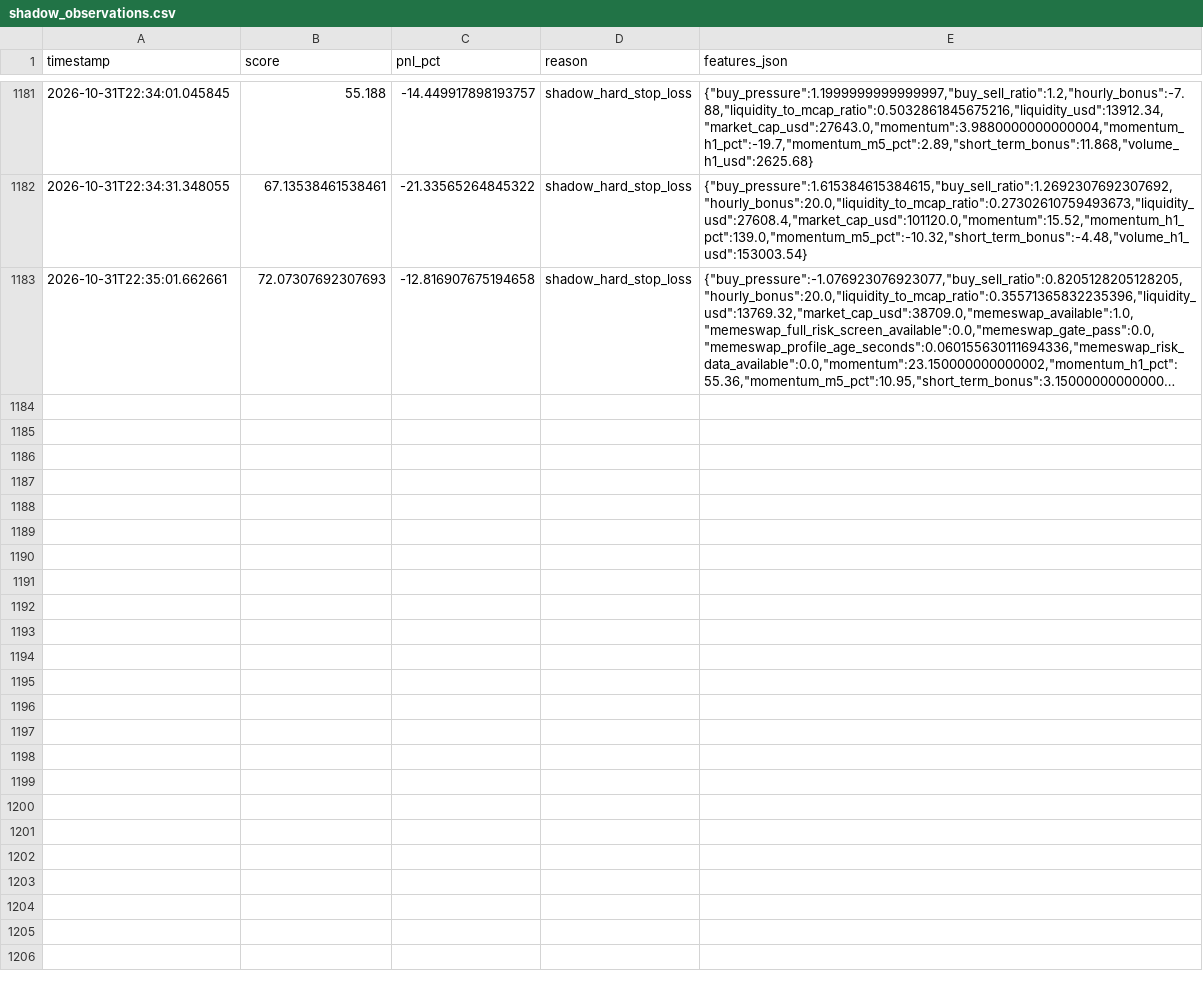
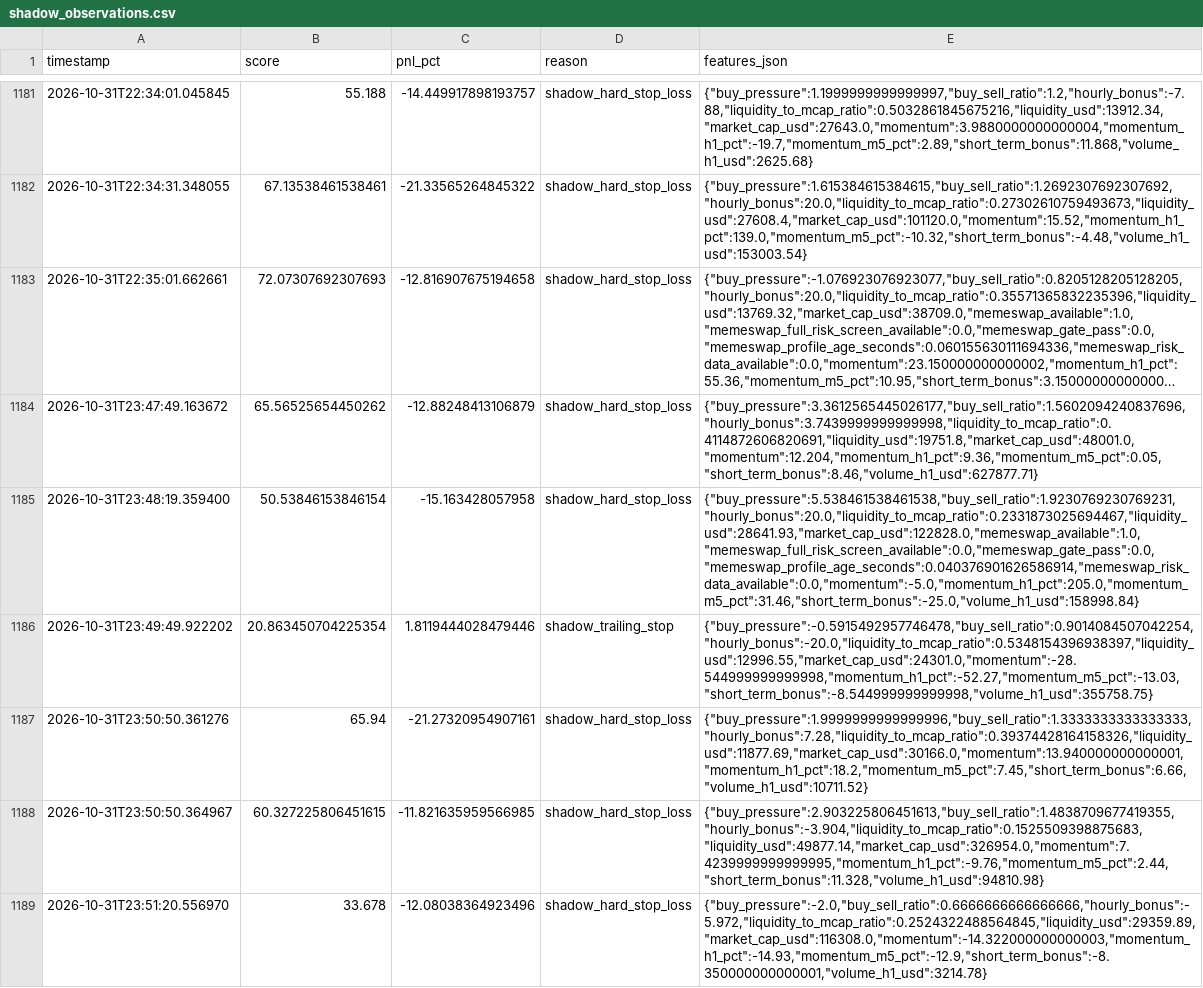
Before and after one commit to amincanani1985-web/meme-scanner-bot, a CSV file: paper_account/shadow_observations.csv, drawn as a sheet; only a part is shown, gaps mark what is left out; long unchanged cells end in …; the diff names each change by its address in the sheet, - before the commit and + after, or states it on an @@ line.

```diff
--- a/paper_account/shadow_observations.csv
+++ b/paper_account/shadow_observations.csv
+row 1184: 2026-10-31T23:47:49.163672 | 65.56525654450262 | -12.88248413106879 | shadow_hard_stop_loss | {"buy_pressure":3.3612565445026177,"buy_sell_ratio":1.5602094240837696,"hourly_bonus":3.7439999999999998,"liquidity_to_mcap_ratio":0.4114872606820691,"liquidity_usd":19751.8,"market_cap_usd":48001.0,"momentum":12.204,"momentum_h1_pct":9.36,"momentum_m5_pct":0.05,"short_term_bonus":8.46,"volume_h1_usd":627877.71}
+row 1185: 2026-10-31T23:48:19.359400 | 50.53846153846154 | -15.163428057958 | shadow_hard_stop_loss | {"buy_pressure":5.538461538461538,"buy_sell_ratio":1.9230769230769231,"hourly_bonus":20.0,"liquidity_to_mcap_ratio":0.2331873025694467,"liquidity_usd":28641.93,"market_cap_usd":122828.0,"memeswap_available":1.0,"memeswap_full_risk_screen_available":0.0,"memeswap_gate_pass":0.0,"memeswap_profile_age_seconds":0.040376901626586914,"memeswap_risk_data_available":0.0,"momentum":-5.0,"momentum_h1_pct":205.0,"momentum_m5_pct":31.46,"short_term_bonus":-25.0,"volume_h1_usd":158998.84}
+row 1186: 2026-10-31T23:49:49.922202 | 20.863450704225354 | 1.8119444028479446 | shadow_trailing_stop | {"buy_pressure":-0.5915492957746478,"buy_sell_ratio":0.9014084507042254,"hourly_bonus":-20.0,"liquidity_to_mcap_ratio":0.5348154396938397,"liquidity_usd":12996.55,"market_cap_usd":24301.0,"momentum":-28.544999999999998,"momentum_h1_pct":-52.27,"momentum_m5_pct":-13.03,"short_term_bonus":-8.544999999999998,"volume_h1_usd":355758.75}
+row 1187: 2026-10-31T23:50:50.361276 | 65.94 | -21.27320954907161 | shadow_hard_stop_loss | {"buy_pressure":1.9999999999999996,"buy_sell_ratio":1.3333333333333333,"hourly_bonus":7.28,"liquidity_to_mcap_ratio":0.39374428164158326,"liquidity_usd":11877.69,"market_cap_usd":30166.0,"momentum":13.940000000000001,"momentum_h1_pct":18.2,"momentum_m5_pct":7.45,"short_term_bonus":6.66,"volume_h1_usd":10711.52}
+row 1188: 2026-10-31T23:50:50.364967 | 60.327225806451615 | -11.821635959566985 | shadow_hard_stop_loss | {"buy_pressure":2.903225806451613,"buy_sell_ratio":1.4838709677419355,"hourly_bonus":-3.904,"liquidity_to_mcap_ratio":0.1525509398875683,"liquidity_usd":49877.14,"market_cap_usd":326954.0,"momentum":7.4239999999999995,"momentum_h1_pct":-9.76,"momentum_m5_pct":2.44,"short_term_bonus":11.328,"volume_h1_usd":94810.98}
+row 1189: 2026-10-31T23:51:20.556970 | 33.678 | -12.08038364923496 | shadow_hard_stop_loss | {"buy_pressure":-2.0,"buy_sell_ratio":0.6666666666666666,"hourly_bonus":-5.972,"liquidity_to_mcap_ratio":0.2524322488564845,"liquidity_usd":29359.89,"market_cap_usd":116308.0,"momentum":-14.322000000000003,"momentum_h1_pct":-14.93,"momentum_m5_pct":-12.9,"short_term_bonus":-8.350000000000001,"volume_h1_usd":3214.78}
```
Also changed, not shown: 10 other files.
